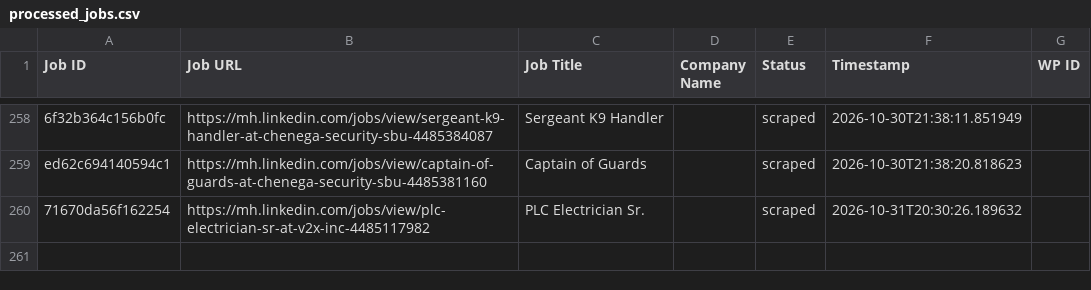
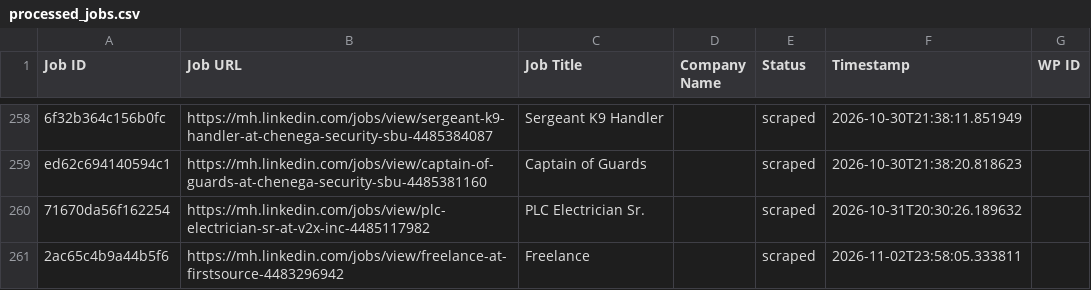
Before and after one commit to mimusdesign/mh, a CSV file: processed_jobs.csv, drawn as a sheet; only a part is shown, gaps mark what is left out.

```diff
--- a/processed_jobs.csv
+++ b/processed_jobs.csv
@@ -260 +260,2 @@ ed62c694140594c1,https://mh.linkedin.com/jobs/view/captain-of-guards-at-chenega-
 71670da56f162254,https://mh.linkedin.com/jobs/view/plc-electrician-sr-at-v2x-inc-4485117982,PLC Electrician Sr.,,scraped,2026-10-31T20:30:26.189632,
+2ac65c4b9a44b5f6,https://mh.linkedin.com/jobs/view/freelance-at-firstsource-4483296942,Freelance,,scraped,2026-11-02T23:58:05.333811,
```
